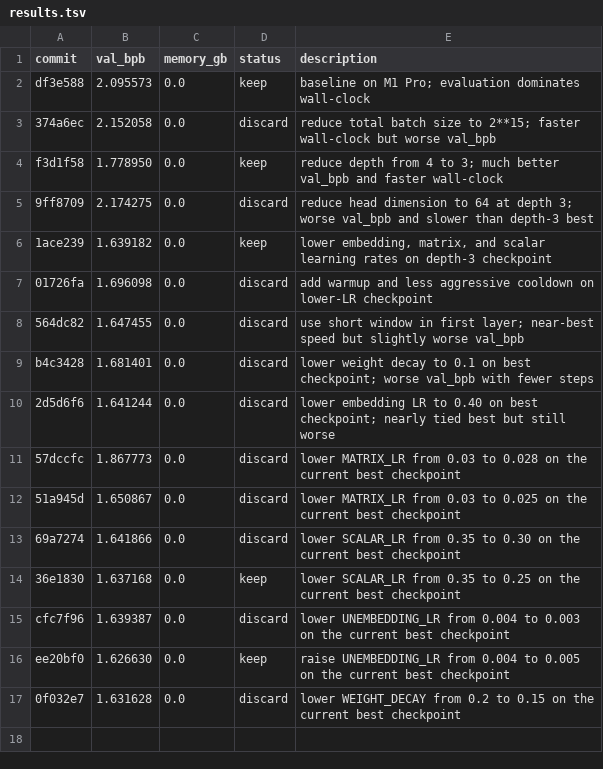
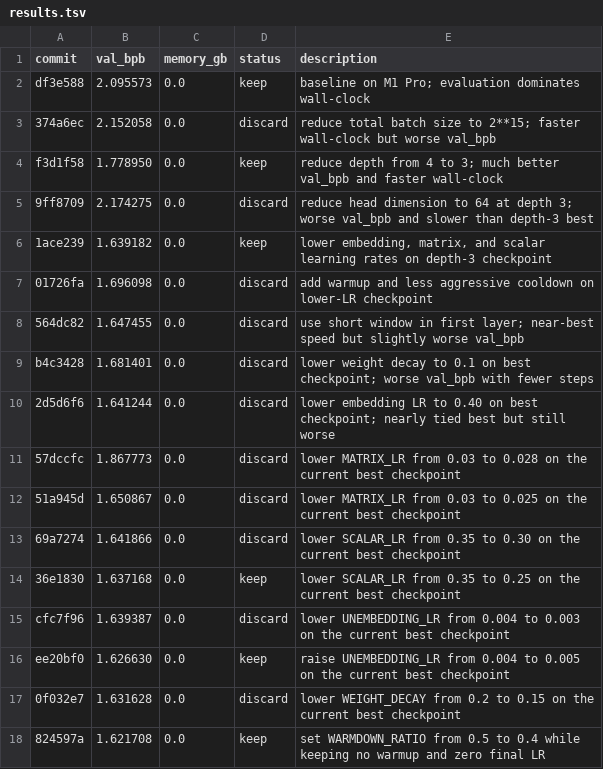
Before and after one commit to dicefuji/autoresearch-macos, a TSV file: results.tsv, drawn as a sheet.

Commit message:
Keep experiment: set WARMDOWN_RATIO from 0.5 to 0.4 while keeping no warmup and zero final LR

```diff
--- a/results.tsv
+++ b/results.tsv
@@ -17 +17,2 @@ ee20bf0	1.626630	0.0	keep	raise UNEMBEDDING_LR from 0.004 to 0.005 on the curren
 0f032e7	1.631628	0.0	discard	lower WEIGHT_DECAY from 0.2 to 0.15 on the current best checkpoint
+824597a	1.621708	0.0	keep	set WARMDOWN_RATIO from 0.5 to 0.4 while keeping no warmup and zero final LR
```
Also changed, not shown: 2 other files.
